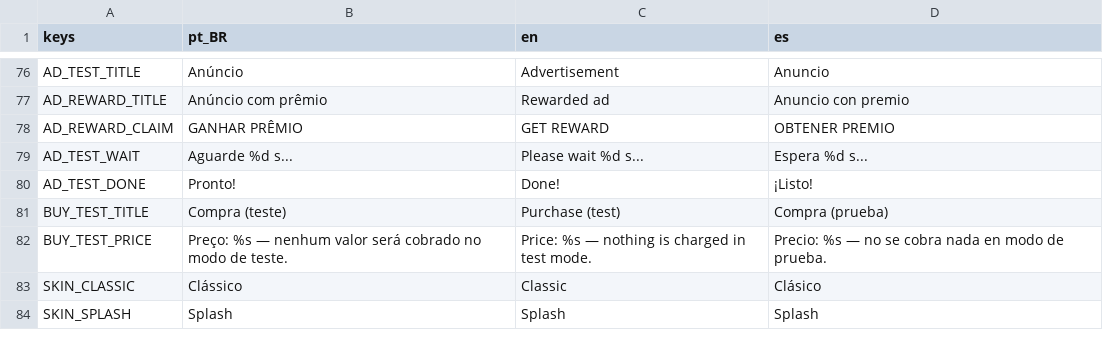
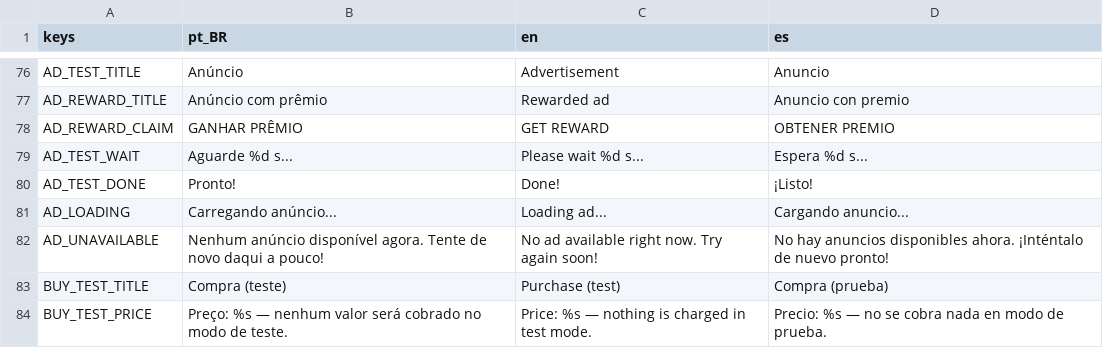
Before and after one commit to RenanSantosF/Game-Aqua-caos, a CSV file: assets/i18n/strings.csv, drawn as a sheet; only a part is shown, gaps mark what is left out; the shorter side is filled out with more unchanged rows.

```diff
--- a/assets/i18n/strings.csv
+++ b/assets/i18n/strings.csv
@@ -80,2 +80,4 @@ AD_TEST_WAIT,Aguarde %d s...,Please wait %d s...,Espera %d s...
 AD_TEST_DONE,Pronto!,Done!,¡Listo!
+AD_LOADING,Carregando anúncio...,Loading ad...,Cargando anuncio...
+AD_UNAVAILABLE,Nenhum anúncio disponível agora. Tente de novo daqui a pouco!,No ad available right now. Try again soon!,No hay anuncios disponibles ahora. ¡Inténtalo de nuevo pronto!
 BUY_TEST_TITLE,Compra (teste),Purchase (test),Compra (prueba)
```
Also changed, not shown: 19 other files.
